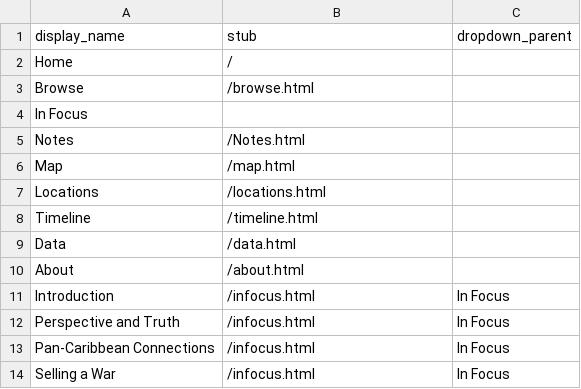
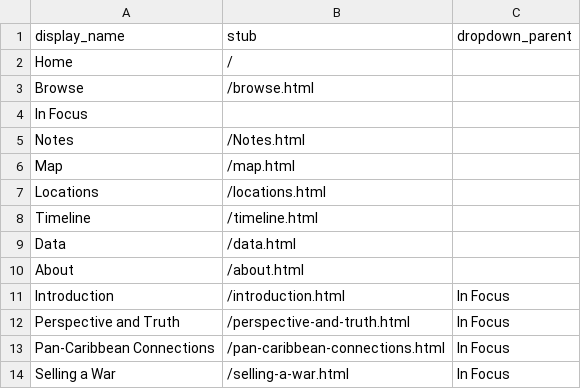
Before and after one commit to Rodpinar/Unexpected-Collections, a CSV file: _data/config-nav.csv, drawn as a sheet.

Commit message:
Update config-nav.csv

```diff
--- a/_data/config-nav.csv
+++ b/_data/config-nav.csv
@@ -10,5 +10,5 @@ Data,/data.html
 About,/about.html
-Introduction,/infocus.html,In Focus
-Perspective and Truth,/infocus.html,In Focus
-Pan-Caribbean Connections,/infocus.html,In Focus
-Selling a War,/infocus.html,In Focus
+Introduction,/introduction.html,In Focus
+Perspective and Truth,/perspective-and-truth.html,In Focus
+Pan-Caribbean Connections,/pan-caribbean-connections.html,In Focus
+Selling a War,/selling-a-war.html,In Focus
```
